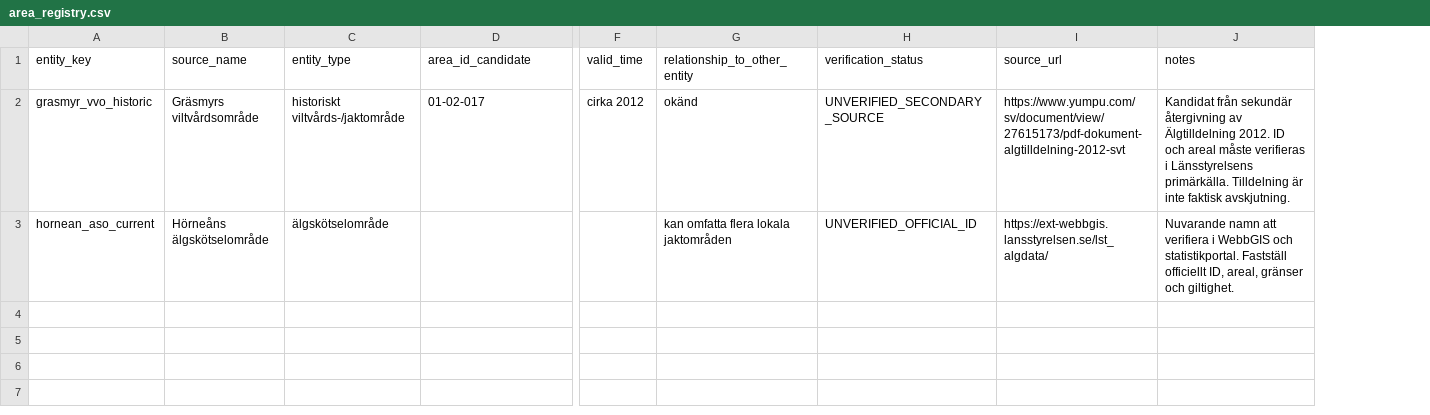
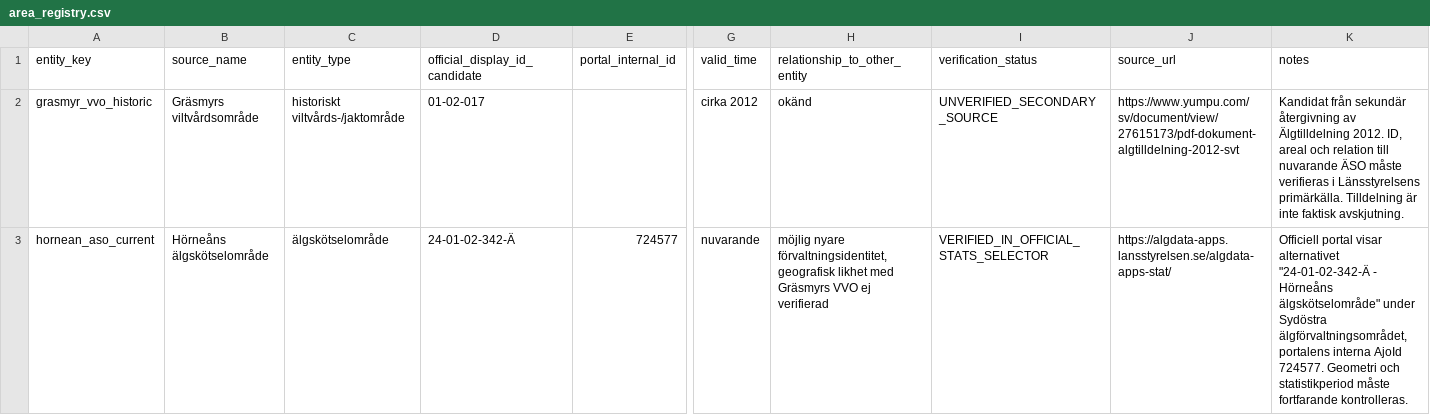
Before and after one commit to dahlinrobert-lgtm/alg-grasmyr, a CSV file: data/area_registry.csv, drawn as a sheet; only a part is shown, gaps mark what is left out; addresses are those after the commit; the diff names each change by its address in the sheet, - before the commit and + after, or states it on an @@ line.

Commit message:
Record verified Hörneåns statistics portal identity

```diff
--- a/data/area_registry.csv
+++ b/data/area_registry.csv
+column E (portal_internal_id), row 3: 724577
-D1: area_id_candidate
+D1: official_display_id_candidate
-K2 (notes): …Älgtilldelning 2012. ID och areal måste verifieras…
+K2 (notes): …Älgtilldelning 2012. ID, areal och relation till nuvarande ÄSO måste verifieras…
-D3 (official_display_id_candidate): (empty)
+D3 (official_display_id_candidate): 24-01-02-342-Ä
-G3 (valid_time): (empty)
+G3 (valid_time): nuvarande
-H3 (relationship_to_other_entity): kan omfatta flera lokala jaktområden
+H3 (relationship_to_other_entity): möjlig nyare förvaltningsidentitet, geografisk likhet med Gräsmyrs VVO ej verifierad
-I3 (verification_status): UNVERIFIED_OFFICIAL_ID
+I3 (verification_status): VERIFIED_IN_OFFICIAL_STATS_SELECTOR
-J3 (source_url): https://ext-webbgis.lansstyrelsen.se/lst_algdata/
+J3 (source_url): https://algdata-apps.lansstyrelsen.se/algdata-apps-stat/
-K3 (notes): Nuvarande namn att verifiera i WebbGIS och statistikportal. Fastställ officiellt ID, areal, gränser och giltighet.
+K3 (notes): Officiell portal visar alternativet "24-01-02-342-Ä - Hörneåns älgskötselområde" under Sydöstra älgförvaltningsområdet, portalens interna AjoId 724577. Geometri och statistikperiod måste fortfarande kontrolleras.
```
